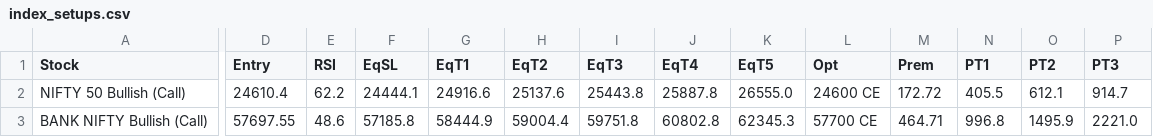
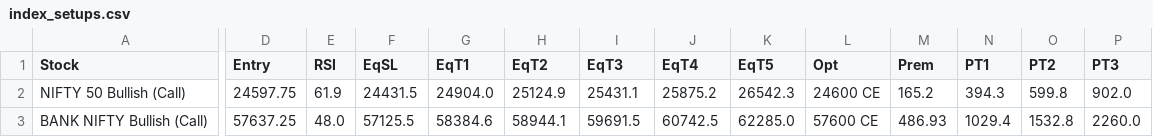
Before and after one commit to spy15007-arch/ists---terminal, a CSV file: index_setups.csv, drawn as a sheet; only a part is shown, gaps mark what is left out; the diff names each change by its address in the sheet, - before the commit and + after, or states it on an @@ line.

```diff
--- a/index_setups.csv
+++ b/index_setups.csv
-D2 (Entry): 24610.4
+D2 (Entry): 24597.75
-E2 (RSI): 62.2
+E2 (RSI): 61.9
-F2 (EqSL): 24444.1
+F2 (EqSL): 24431.5
-G2 (EqT1): 24916.6
+G2 (EqT1): 24904.0
-H2 (EqT2): 25137.6
+H2 (EqT2): 25124.9
-I2 (EqT3): 25443.8
+I2 (EqT3): 25431.1
-J2 (EqT4): 25887.8
+J2 (EqT4): 25875.2
-K2 (EqT5): 26555.0
+K2 (EqT5): 26542.3
-M2 (Prem): 172.72
+M2 (Prem): 165.2
-N2 (PT1): 405.5
+N2 (PT1): 394.3
-O2 (PT2): 612.1
+O2 (PT2): 599.8
-P2 (PT3): 914.7
+P2 (PT3): 902.0
-D3 (Entry): 57697.55
+D3 (Entry): 57637.25
-E3 (RSI): 48.6
+E3 (RSI): 48.0
-F3 (EqSL): 57185.8
+F3 (EqSL): 57125.5
-G3 (EqT1): 58444.9
+G3 (EqT1): 58384.6
-H3 (EqT2): 59004.4
+H3 (EqT2): 58944.1
-I3 (EqT3): 59751.8
+I3 (EqT3): 59691.5
-J3 (EqT4): 60802.8
+J3 (EqT4): 60742.5
-K3 (EqT5): 62345.3
+K3 (EqT5): 62285.0
-L3 (Opt): 57700 CE
+L3 (Opt): 57600 CE
-M3 (Prem): 464.71
+M3 (Prem): 486.93
-N3 (PT1): 996.8
+N3 (PT1): 1029.4
-O3 (PT2): 1495.9
+O3 (PT2): 1532.8
-P3 (PT3): 2221.0
+P3 (PT3): 2260.0
```
Also changed, not shown: all_setups.csv, 4 other files.
